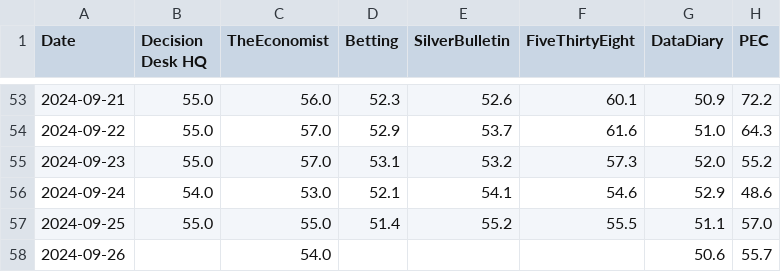
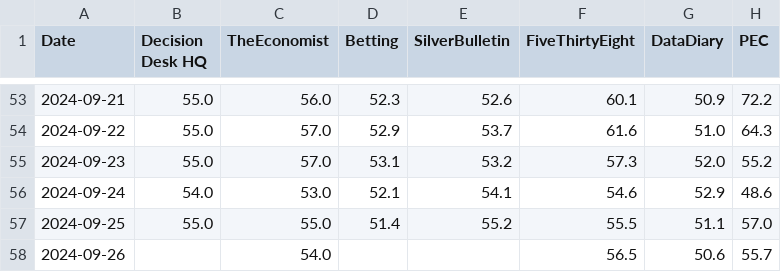
Before and after one commit to PaulMainwood/Election2024, a CSV file: harris_wide.csv, drawn as a sheet; only a part is shown, gaps mark what is left out.

```diff
--- a/harris_wide.csv
+++ b/harris_wide.csv
@@ -57,2 +57,2 @@ Date,Decision Desk HQ,TheEconomist,Betting,SilverBulletin,FiveThirtyEight,DataDi
 2024-09-25,55.0,55.0,51.4,55.2,55.5,51.1,57.0
-2024-09-26,,54.0,,,,50.6,55.7
+2024-09-26,,54.0,,,56.5,50.6,55.7
```
Also changed, not shown: aggregated_data.csv, aggregated_data_wide.csv, 3 other files.
